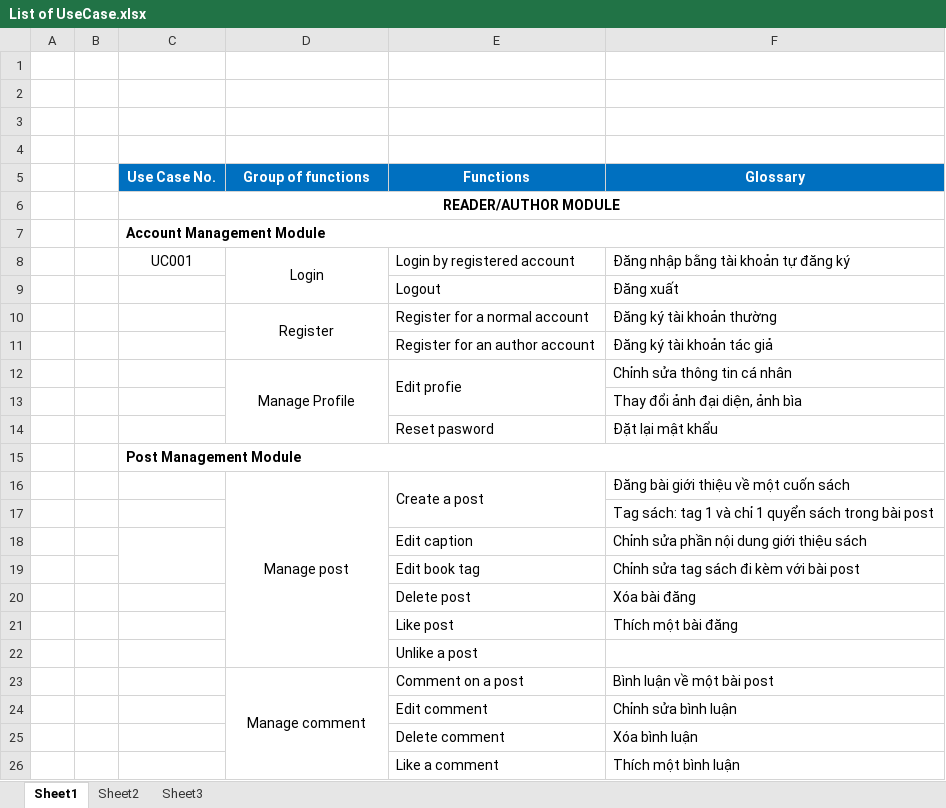
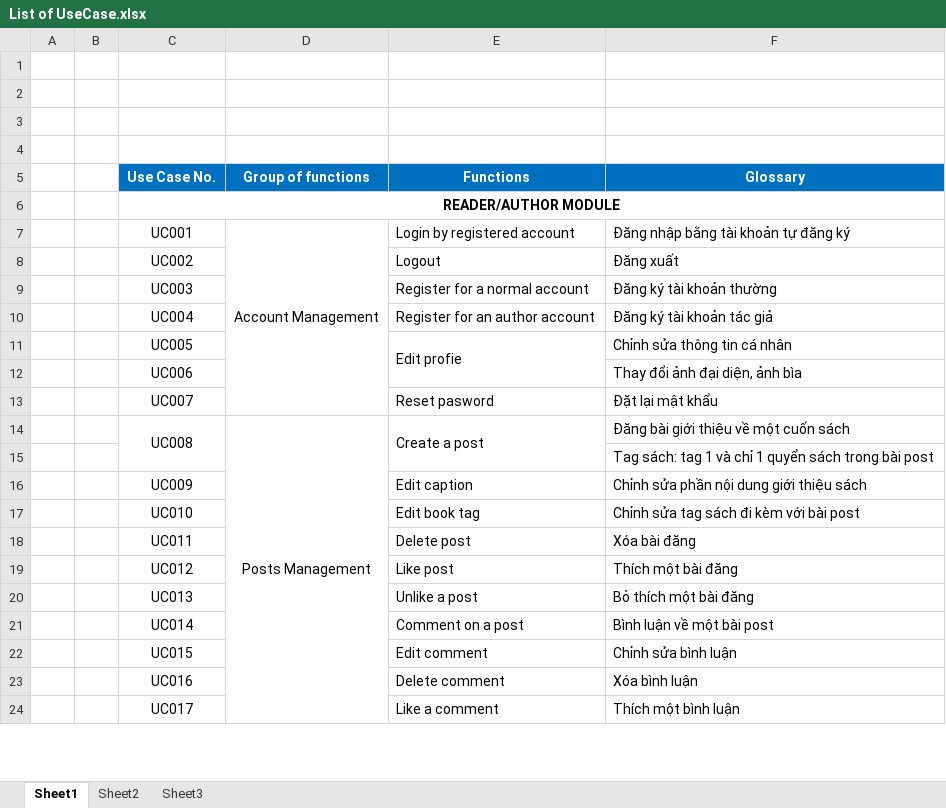
Before and after one commit to sangnvus/201609JS02, an Excel workbook: WIP/Users/HuyenPT/UC/List of UseCase.xlsx, sheet Sheet1, drawn as a sheet; only a part is shown; values as stored, in another font and other column widths than the file's, no borders; removed rows and columns are numbered as before the commit, all else as after; the diff covers the shown part only; the diff names each change by its address in the sheet, - before the commit and + after, or states it on an @@ line.

```diff
--- a/WIP/Users/HuyenPT/UC/List of UseCase.xlsx (sheet Sheet1)
+++ b/WIP/Users/HuyenPT/UC/List of UseCase.xlsx (sheet Sheet1)
-row 7:  |  | Account Management Module
-D7 (Group of functions): Login
+D7 (Group of functions): Account Management
-D8:D9 merged
+D7:D13 merged
-C8 (Use Case No.): (empty)
+C8 (Use Case No.): UC002
-C9 (Use Case No.): (empty)
+C9 (Use Case No.): UC003
-D9 (Group of functions): Register
+D9 (Group of functions): (empty)
-D10:D11 merged
-C10 (Use Case No.): (empty)
+C10 (Use Case No.): UC004
-C11 (Use Case No.): (empty)
+C11 (Use Case No.): UC005
-D11 (Group of functions): Manage Profile
+D11 (Group of functions): (empty)
-D12:D14 merged
-C12 (Use Case No.): (empty)
+C12 (Use Case No.): UC006
-C13 (Use Case No.): (empty)
+C13 (Use Case No.): UC007
-row 15:  |  | Post Management Module
-C14 (Use Case No.): (empty)
+C14 (Use Case No.): UC008
+C14:C15 merged
-D14 (Group of functions): Manage post
+D14 (Group of functions): Posts Management
-D16:D22 merged
+D14:D25 merged
-C16 (Use Case No.): (empty)
+C16 (Use Case No.): UC009
-C18:C19 merged
-C17 (Use Case No.): (empty)
+C17 (Use Case No.): UC010
-C18 (Use Case No.): (empty)
+C18 (Use Case No.): UC011
-C19 (Use Case No.): (empty)
+C19 (Use Case No.): UC012
-row 22:  |  |  |  | Unlike a post
-row 23:  |  |  | Manage comment | Comment on a post | Bình luận về một bài post
+row 20:  |  | UC013 |  | Unlike a post | Bỏ thích một bài đăng
+row 21:  |  | UC014 |  | Comment on a post | Bình luận về một bài post
-C22 (Use Case No.): (empty)
+C22 (Use Case No.): UC015
-C23 (Use Case No.): (empty)
+C23 (Use Case No.): UC016
-C24 (Use Case No.): (empty)
+C24 (Use Case No.): UC017
```
Also changed, not shown: 6 added rows, 9 removed rows, 47 edited cells and merged cells elsewhere in this sheet, WIP/Users/HuyenPT/Tiến độ dự án_Coding, Design, TC, SRS.xlsx.
